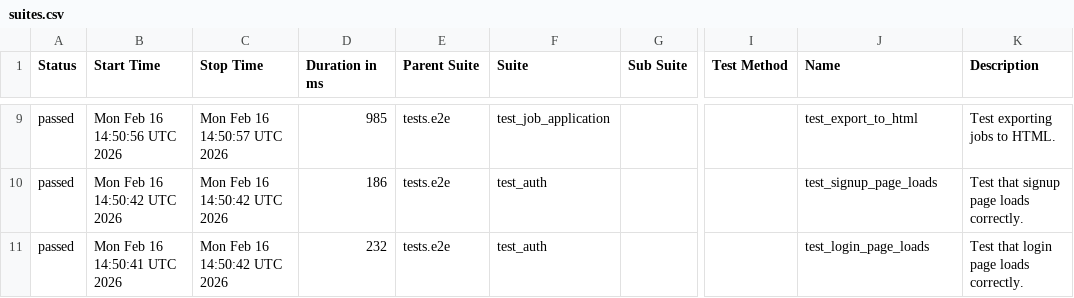
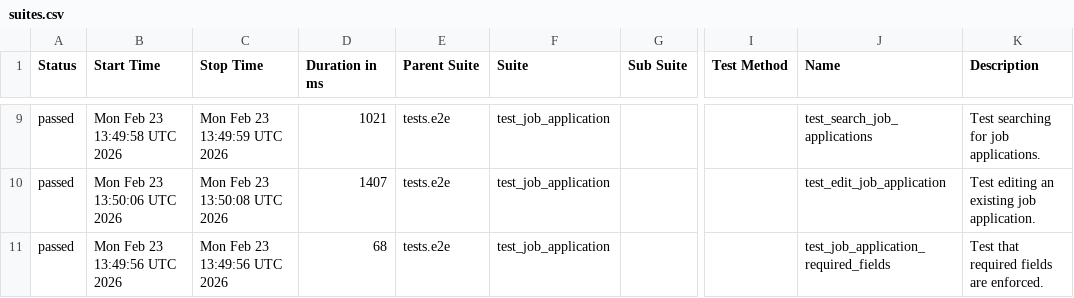
Before and after one commit to msolomianiuk/job-application-tracker, a CSV file: data/suites.csv, drawn as a sheet; only a part is shown, gaps mark what is left out; the diff covers the shown part only; the diff names each change by its address in the sheet, - before the commit and + after, or states it on an @@ line.

```diff
--- a/data/suites.csv
+++ b/data/suites.csv
-B9 (Start Time): Mon Feb 16 14:50:56 UTC 2026
+B9 (Start Time): Mon Feb 23 13:49:58 UTC 2026
-C9 (Stop Time): Mon Feb 16 14:50:57 UTC 2026
+C9 (Stop Time): Mon Feb 23 13:49:59 UTC 2026
-D9 (Duration in ms): 985
+D9 (Duration in ms): 1021
-J9 (Name): test_export_to_html
+J9 (Name): test_search_job_applications
-K9 (Description): Test exporting jobs to HTML.
+K9 (Description): Test searching for job applications.
-B10 (Start Time): Mon Feb 16 14:50:42 UTC 2026
+B10 (Start Time): Mon Feb 23 13:50:06 UTC 2026
-C10 (Stop Time): Mon Feb 16 14:50:42 UTC 2026
+C10 (Stop Time): Mon Feb 23 13:50:08 UTC 2026
-D10 (Duration in ms): 186
+D10 (Duration in ms): 1407
-F10:F11 (Suite): test_auth
+F10:F11 (Suite): test_job_application
-J10 (Name): test_signup_page_loads
+J10 (Name): test_edit_job_application
-K10 (Description): Test that signup page loads correctly.
+K10 (Description): Test editing an existing job application.
-B11 (Start Time): Mon Feb 16 14:50:41 UTC 2026
+B11 (Start Time): Mon Feb 23 13:49:56 UTC 2026
-C11 (Stop Time): Mon Feb 16 14:50:42 UTC 2026
+C11 (Stop Time): Mon Feb 23 13:49:56 UTC 2026
-D11 (Duration in ms): 232
+D11 (Duration in ms): 68
-J11 (Name): test_login_page_loads
+J11 (Name): test_job_application_required_fields
-K11 (Description): Test that login page loads correctly.
+K11 (Description): Test that required fields are enforced.
```
Also changed, not shown: 33 edited cells elsewhere in this file, data/behaviors.csv, 35 other files.
